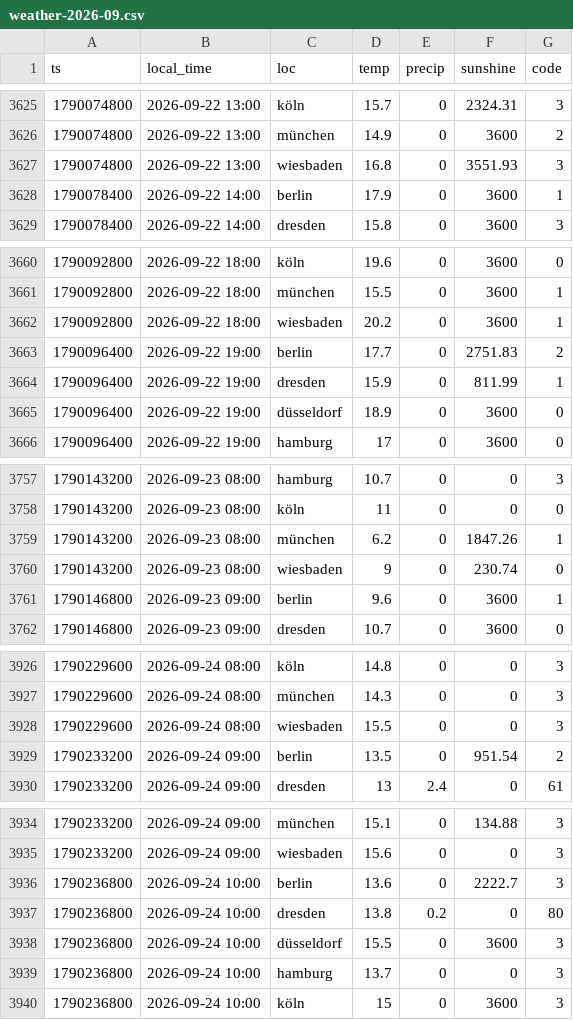
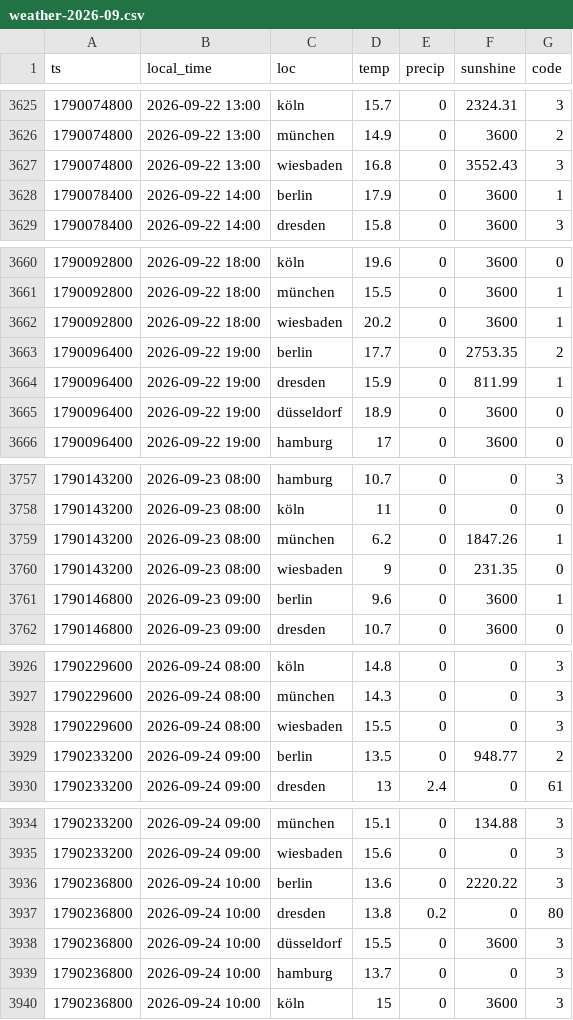
Before and after one commit to evo011/evo-visits, a CSV file: data/weather-2026-09.csv, drawn as a sheet; only a part is shown, gaps mark what is left out; the diff covers the shown part only.

```diff
--- a/data/weather-2026-09.csv
+++ b/data/weather-2026-09.csv
@@ -3626,3 +3626,3 @@ ts,local_time,loc,temp,precip,sunshine,code
 1790074800,2026-09-22 13:00,münchen,14.9,0,3600,2
-1790074800,2026-09-22 13:00,wiesbaden,16.8,0,3551.93,3
+1790074800,2026-09-22 13:00,wiesbaden,16.8,0,3552.43,3
 1790078400,2026-09-22 14:00,berlin,17.9,0,3600,1
@@ -3662,3 +3662,3 @@ ts,local_time,loc,temp,precip,sunshine,code
 1790092800,2026-09-22 18:00,wiesbaden,20.2,0,3600,1
-1790096400,2026-09-22 19:00,berlin,17.7,0,2751.83,2
+1790096400,2026-09-22 19:00,berlin,17.7,0,2753.35,2
 1790096400,2026-09-22 19:00,dresden,15.9,0,811.99,1
@@ -3759,3 +3759,3 @@ ts,local_time,loc,temp,precip,sunshine,code
 1790143200,2026-09-23 08:00,münchen,6.2,0,1847.26,1
-1790143200,2026-09-23 08:00,wiesbaden,9,0,230.74,0
+1790143200,2026-09-23 08:00,wiesbaden,9,0,231.35,0
 1790146800,2026-09-23 09:00,berlin,9.6,0,3600,1
@@ -3928,3 +3928,3 @@ ts,local_time,loc,temp,precip,sunshine,code
 1790229600,2026-09-24 08:00,wiesbaden,15.5,0,0,3
-1790233200,2026-09-24 09:00,berlin,13.5,0,951.54,2
+1790233200,2026-09-24 09:00,berlin,13.5,0,948.77,2
 1790233200,2026-09-24 09:00,dresden,13,2.4,0,61
@@ -3935,3 +3935,3 @@ ts,local_time,loc,temp,precip,sunshine,code
 1790233200,2026-09-24 09:00,wiesbaden,15.6,0,0,3
-1790236800,2026-09-24 10:00,berlin,13.6,0,2222.7,3
+1790236800,2026-09-24 10:00,berlin,13.6,0,2220.22,3
 1790236800,2026-09-24 10:00,dresden,13.8,0.2,0,80
```
Also changed, not shown: 22 edited cells elsewhere in this file, data/visits-2026-10.csv, data/weather-2026-08.csv, 1 other file.
